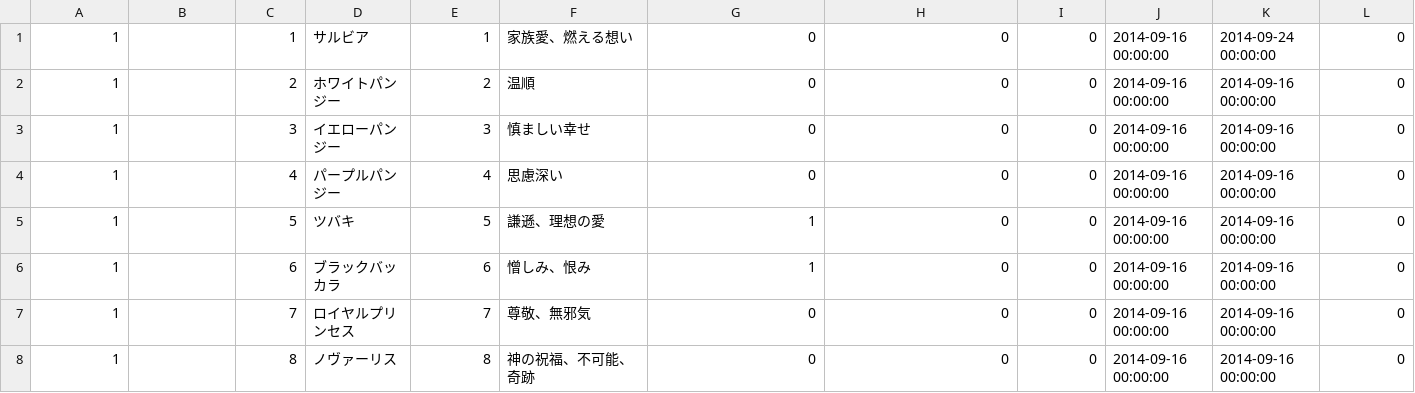
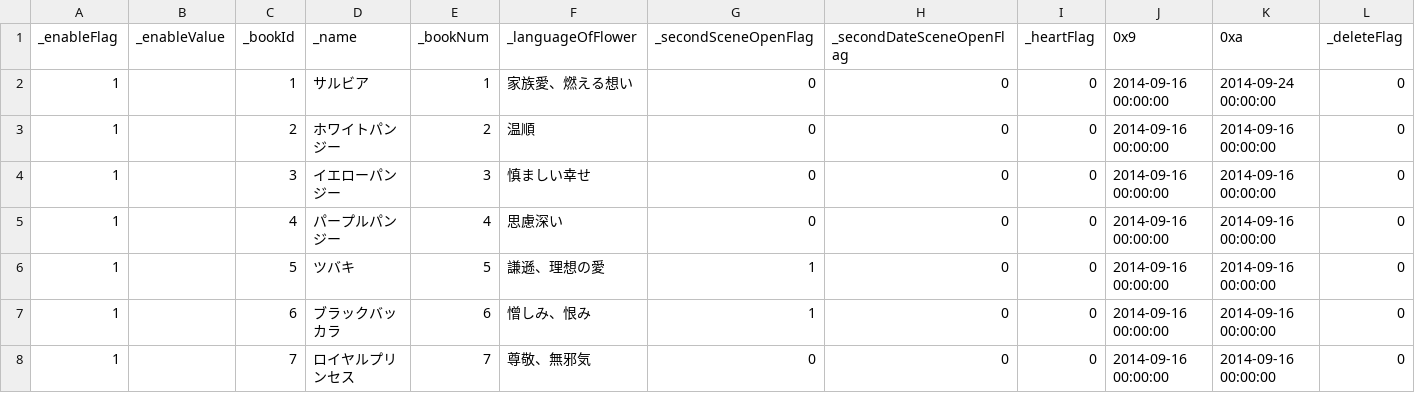
Before and after one commit to game4353/fkg_data, a TSV file: master/masterCharacterBook.tsv, drawn as a sheet; only a part is shown; the shorter side is filled out with more unchanged rows; rows hold the shown columns only; the diff names each change by its address in the sheet, - before the commit and + after, or states it on an @@ line.

```diff
--- a/master/masterCharacterBook.tsv
+++ b/master/masterCharacterBook.tsv
+row 1: _enableFlag | _enableValue | _bookId | _name | _bookNum | _languageOfFlower | _secondSceneOpenFlag | _secondDateSceneOpenFlag | _heartFlag | 0x9 | 0xa | _deleteFlag
```
Also changed, not shown: master/masterCharacterLeaderSkillDescription.tsv, master/masterCharacterSkill.tsv, 17 other files.
